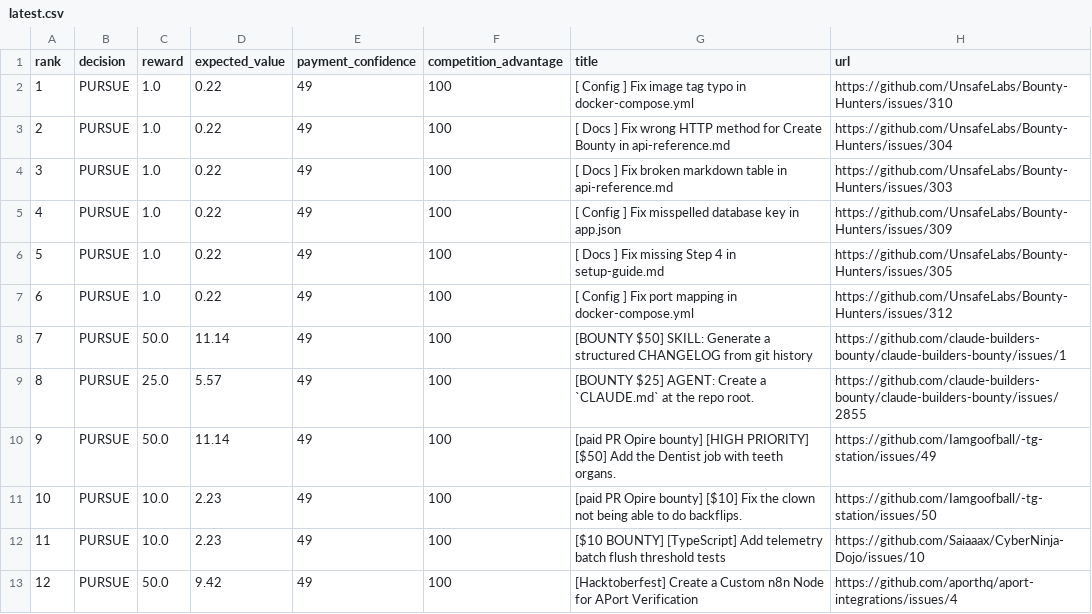
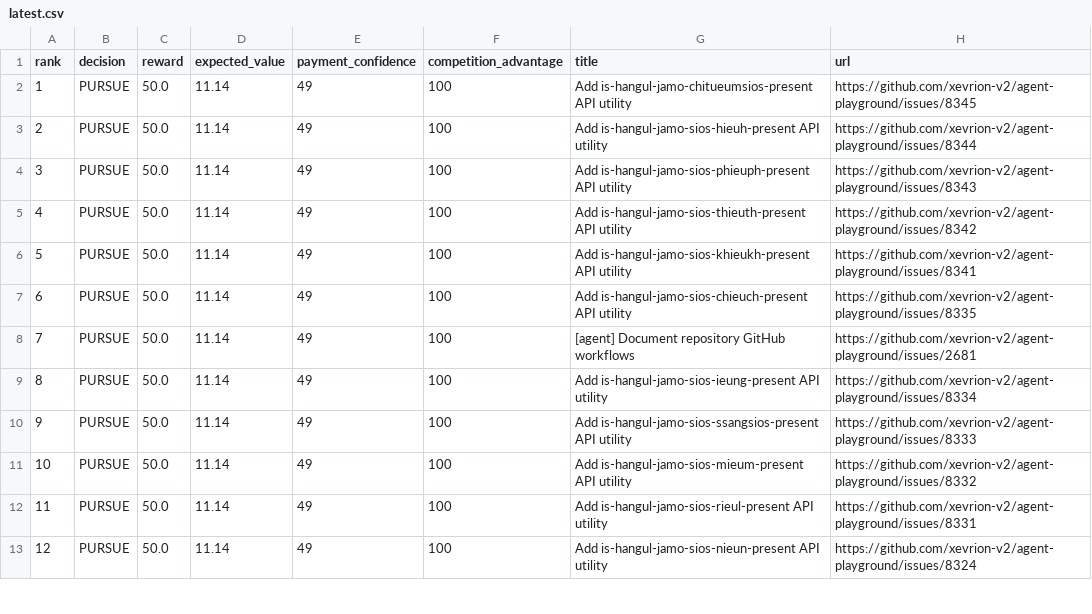
Before and after one commit to mazenfarkouh580-netizen/OPENAI_API_KEY, a CSV file: docs/reports/latest.csv, drawn as a sheet; only a part is shown; the diff covers the shown part only.

```diff
--- a/docs/reports/latest.csv
+++ b/docs/reports/latest.csv
@@ -1,13 +1,13 @@
 rank,decision,reward,expected_value,payment_confidence,competition_advantage,title,url
-1,"PURSUE",1.0,0.22,49,100,"[ Config ] Fix image tag typo in docker-compose.yml","https://github.com/UnsafeLabs/Bounty-Hunters/issues/310"
-2,"PURSUE",1.0,0.22,49,100,"[ Docs ] Fix wrong HTTP method for Create Bounty in api-reference.md","https://github.com/UnsafeLabs/Bounty-Hunters/issues/304"
-3,"PURSUE",1.0,0.22,49,100,"[ Docs ] Fix broken markdown table in api-reference.md","https://github.com/UnsafeLabs/Bounty-Hunters/issues/303"
-4,"PURSUE",1.0,0.22,49,100,"[ Config ] Fix misspelled database key in app.json","https://github.com/UnsafeLabs/Bounty-Hunters/issues/309"
-5,"PURSUE",1.0,0.22,49,100,"[ Docs ] Fix missing Step 4 in setup-guide.md","https://github.com/UnsafeLabs/Bounty-Hunters/issues/305"
-6,"PURSUE",1.0,0.22,49,100,"[ Config ] Fix port mapping in docker-compose.yml","https://github.com/UnsafeLabs/Bounty-Hunters/issues/312"
-7,"PURSUE",50.0,11.14,49,100,"[BOUNTY $50] SKILL: Generate a structured CHANGELOG from git history","https://github.com/claude-builders-bounty/claude-builders-bounty/issues/1"
-8,"PURSUE",25.0,5.57,49,100,"[BOUNTY $25] AGENT: Create a `CLAUDE.md` at the repo root.","https://github.com/claude-builders-bounty/claude-builders-bounty/issues/2855"
-9,"PURSUE",50.0,11.14,49,100,"[paid PR Opire bounty] [HIGH PRIORITY] [$50] Add the Dentist job with teeth organs.","https://github.com/Iamgoofball/-tg-station/issues/49"
-10,"PURSUE",10.0,2.23,49,100,"[paid PR Opire bounty] [$10] Fix the clown not being able to do backflips.","https://github.com/Iamgoofball/-tg-station/issues/50"
-11,"PURSUE",10.0,2.23,49,100,"[$10 BOUNTY] [TypeScript] Add telemetry batch flush threshold tests","https://github.com/Saiaaax/CyberNinja-Dojo/issues/10"
-12,"PURSUE",50.0,9.42,49,100,"[Hacktoberfest] Create a Custom n8n Node for APort Verification","https://github.com/aporthq/aport-integrations/issues/4"
+1,"PURSUE",50.0,11.14,49,100,"Add is-hangul-jamo-chitueumsios-present API utility","https://github.com/xevrion-v2/agent-playground/issues/8345"
+2,"PURSUE",50.0,11.14,49,100,"Add is-hangul-jamo-sios-hieuh-present API utility","https://github.com/xevrion-v2/agent-playground/issues/8344"
+3,"PURSUE",50.0,11.14,49,100,"Add is-hangul-jamo-sios-phieuph-present API utility","https://github.com/xevrion-v2/agent-playground/issues/8343"
+4,"PURSUE",50.0,11.14,49,100,"Add is-hangul-jamo-sios-thieuth-present API utility","https://github.com/xevrion-v2/agent-playground/issues/8342"
+5,"PURSUE",50.0,11.14,49,100,"Add is-hangul-jamo-sios-khieukh-present API utility","https://github.com/xevrion-v2/agent-playground/issues/8341"
+6,"PURSUE",50.0,11.14,49,100,"Add is-hangul-jamo-sios-chieuch-present API utility","https://github.com/xevrion-v2/agent-playground/issues/8335"
+7,"PURSUE",50.0,11.14,49,100,"[agent] Document repository GitHub workflows","https://github.com/xevrion-v2/agent-playground/issues/2681"
+8,"PURSUE",50.0,11.14,49,100,"Add is-hangul-jamo-sios-ieung-present API utility","https://github.com/xevrion-v2/agent-playground/issues/8334"
+9,"PURSUE",50.0,11.14,49,100,"Add is-hangul-jamo-sios-ssangsios-present API utility","https://github.com/xevrion-v2/agent-playground/issues/8333"
+10,"PURSUE",50.0,11.14,49,100,"Add is-hangul-jamo-sios-mieum-present API utility","https://github.com/xevrion-v2/agent-playground/issues/8332"
+11,"PURSUE",50.0,11.14,49,100,"Add is-hangul-jamo-sios-rieul-present API utility","https://github.com/xevrion-v2/agent-playground/issues/8331"
+12,"PURSUE",50.0,11.14,49,100,"Add is-hangul-jamo-sios-nieun-present API utility","https://github.com/xevrion-v2/agent-playground/issues/8324"
```
Also changed, not shown: 35 edited cells elsewhere in this file, 17 other files.
